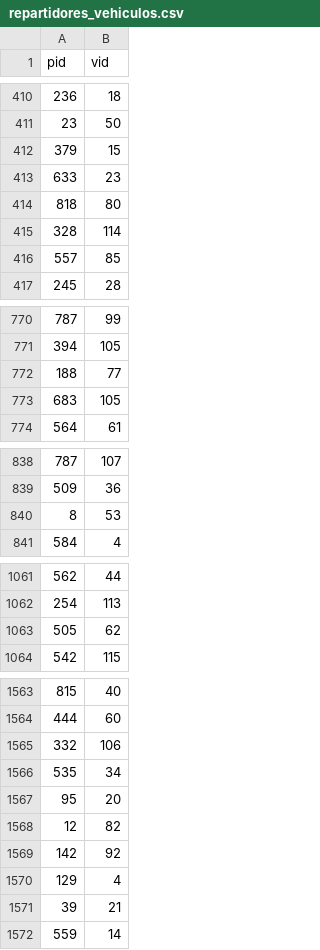
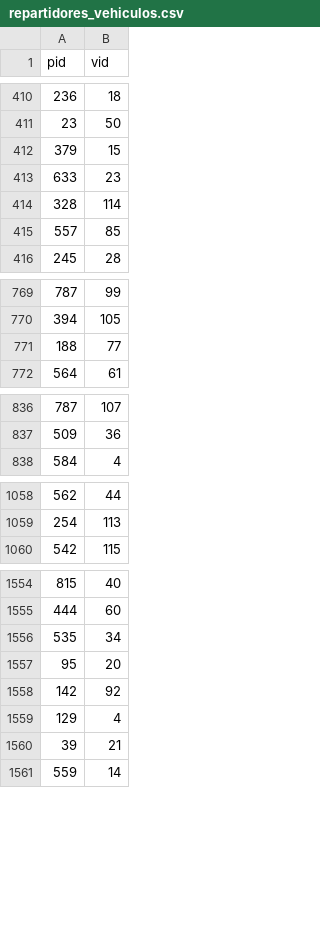
Before and after one commit to gary-fredes/Grupo152-BasesDeDatos, a CSV file: Entrega2/repartidores_vehiculos.csv, drawn as a sheet; only a part is shown, gaps mark what is left out; the diff covers the shown part only.

```diff
--- a/Entrega2/repartidores_vehiculos.csv
+++ b/Entrega2/repartidores_vehiculos.csv
@@ -413,3 +413,2 @@ pid,vid
 633,23
-818,80
 328,114
@@ -772,3 +771,2 @@ pid,vid
 188,77
-683,105
 564,61
@@ -839,3 +837,2 @@ pid,vid
 509,36
-8,53
 584,4
@@ -1062,3 +1059,2 @@ pid,vid
 254,113
-505,62
 542,115
@@ -1564,6 +1555,4 @@ pid,vid
 444,60
-332,106
 535,34
 95,20
-12,82
 142,92
```
Also changed, not shown: 8 removed rows elsewhere in this file, Entrega2/unidades2.csv, 3 other files.
